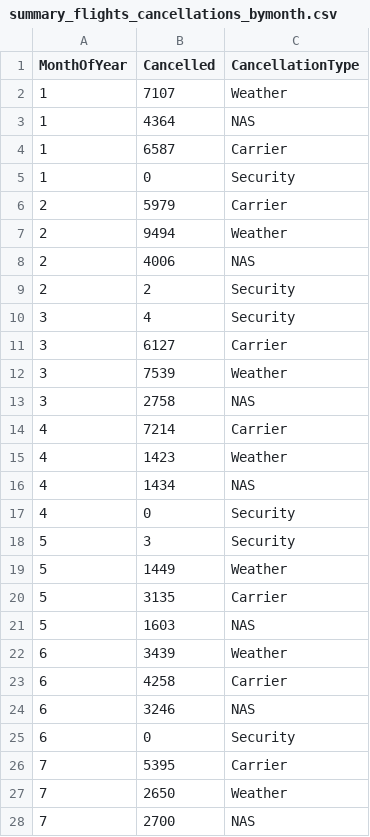
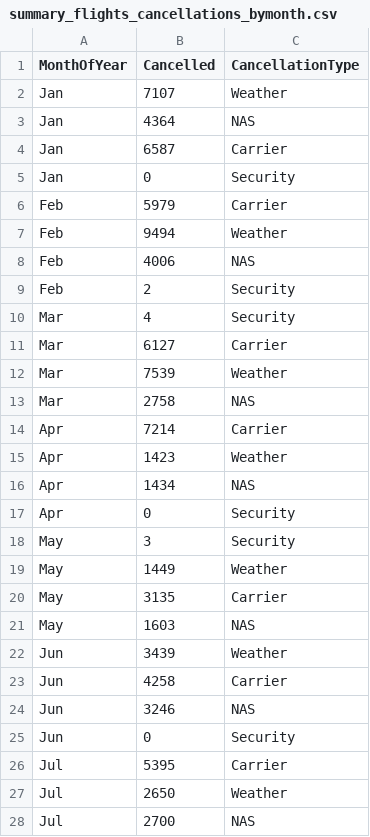
Before and after one commit to tvikkula/visualize-d3, a CSV file: data/summary_flights_cancellations_bymonth.csv, drawn as a sheet; only a part is shown; the diff covers the shown part only.

Commit message:
Changed months from ints to text abbrevs.

```diff
--- a/data/summary_flights_cancellations_bymonth.csv
+++ b/data/summary_flights_cancellations_bymonth.csv
@@ -1,28 +1,28 @@
 MonthOfYear,Cancelled,CancellationType
-1,7107,Weather
-1,4364,NAS
-1,6587,Carrier
-1,0,Security
-2,5979,Carrier
-2,9494,Weather
-2,4006,NAS
-2,2,Security
-3,4,Security
-3,6127,Carrier
-3,7539,Weather
-3,2758,NAS
-4,7214,Carrier
-4,1423,Weather
-4,1434,NAS
-4,0,Security
-5,3,Security
-5,1449,Weather
-5,3135,Carrier
-5,1603,NAS
-6,3439,Weather
-6,4258,Carrier
-6,3246,NAS
-6,0,Security
-7,5395,Carrier
-7,2650,Weather
-7,2700,NAS
+Jan,7107,Weather
+Jan,4364,NAS
+Jan,6587,Carrier
+Jan,0,Security
+Feb,5979,Carrier
+Feb,9494,Weather
+Feb,4006,NAS
+Feb,2,Security
+Mar,4,Security
+Mar,6127,Carrier
+Mar,7539,Weather
+Mar,2758,NAS
+Apr,7214,Carrier
+Apr,1423,Weather
+Apr,1434,NAS
+Apr,0,Security
+May,3,Security
+May,1449,Weather
+May,3135,Carrier
+May,1603,NAS
+Jun,3439,Weather
+Jun,4258,Carrier
+Jun,3246,NAS
+Jun,0,Security
+Jul,5395,Carrier
+Jul,2650,Weather
+Jul,2700,NAS
```
Also changed, not shown: 21 edited cells elsewhere in this file, 1 other file.
